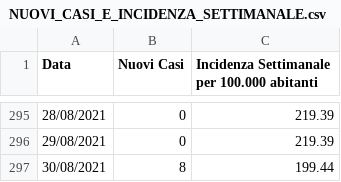
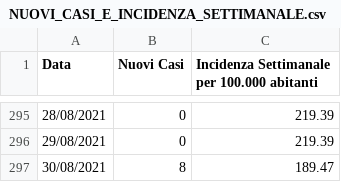
Before and after one commit to francescopoliti/CITTANOVA-COVID-19, a CSV file: NUOVI_CASI_E_INCIDENZA_SETTIMANALE.csv, drawn as a sheet; only a part is shown, gaps mark what is left out.

```diff
--- a/NUOVI_CASI_E_INCIDENZA_SETTIMANALE.csv
+++ b/NUOVI_CASI_E_INCIDENZA_SETTIMANALE.csv
@@ -296,2 +296,2 @@ Data,Nuovi Casi,Incidenza Settimanale per 100.000 abitanti
 29/08/2021,0,219.39
-30/08/2021,8,199.44
+30/08/2021,8,189.47
```
Also changed, not shown: REPORT_GIORNALIERI_COVID-19.csv, 4 other files.
